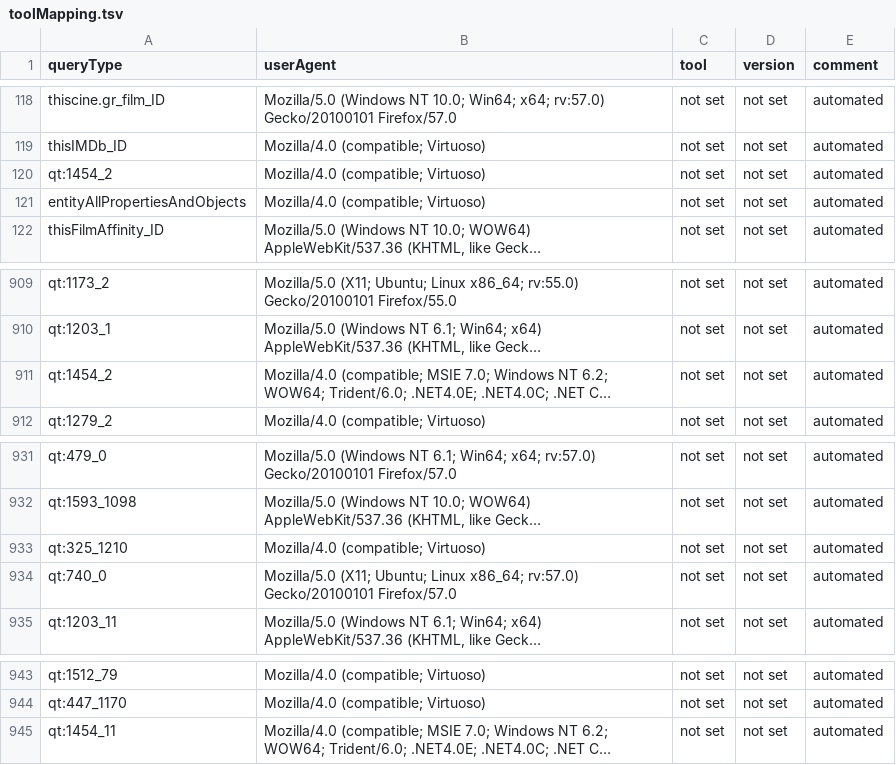
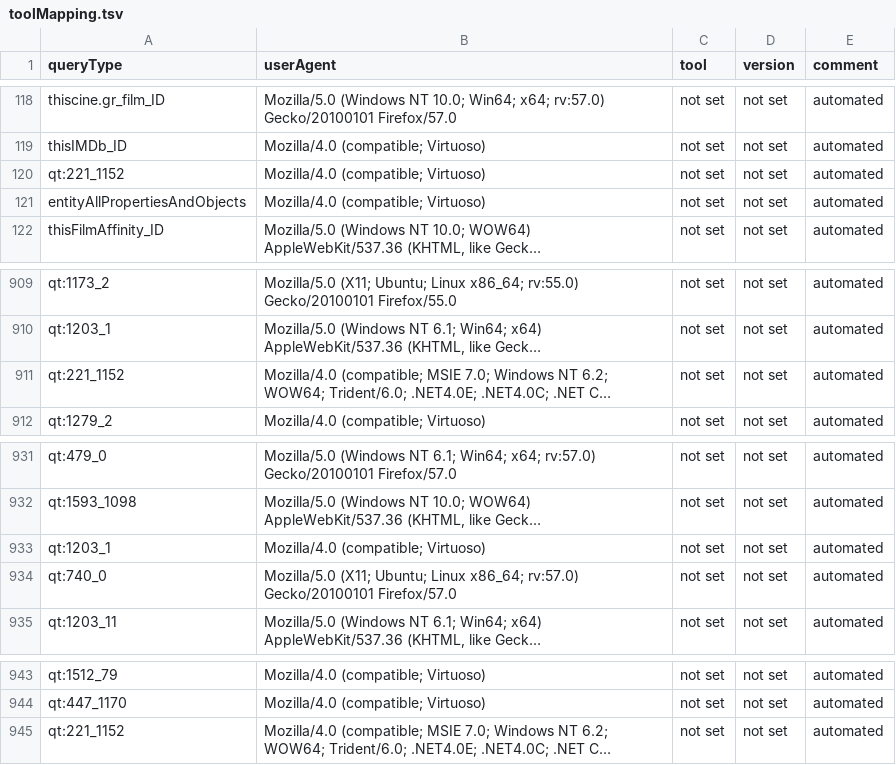
Before and after one commit to Wikidata/QueryAnalysis, a TSV file: preBuildQueryTypeFiles/toolMapping.tsv, drawn as a sheet; only a part is shown, gaps mark what is left out; long unchanged cells end in …; the diff names each change by its address in the sheet, - before the commit and + after, or states it on an @@ line.

Commit message:
FIX: removed duplicate query types

```diff
--- a/preBuildQueryTypeFiles/toolMapping.tsv
+++ b/preBuildQueryTypeFiles/toolMapping.tsv
-A120 (queryType): qt:1454_2
+A120 (queryType): qt:221_1152
-A911 (queryType): qt:1454_2
+A911 (queryType): qt:221_1152
-A933 (queryType): qt:325_1210
+A933 (queryType): qt:1203_1
-A945 (queryType): qt:1454_11
+A945 (queryType): qt:221_1152
```
Also changed, not shown: 3 other files.
